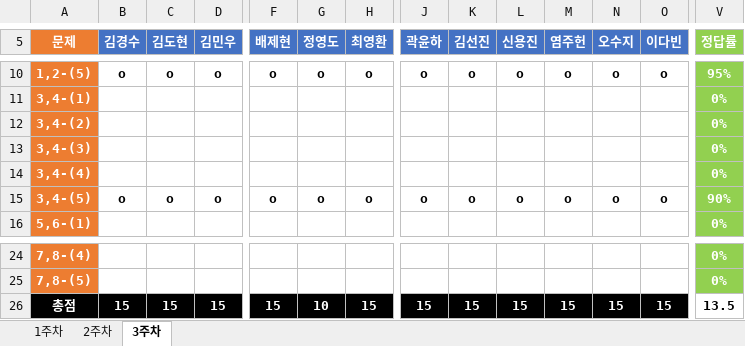
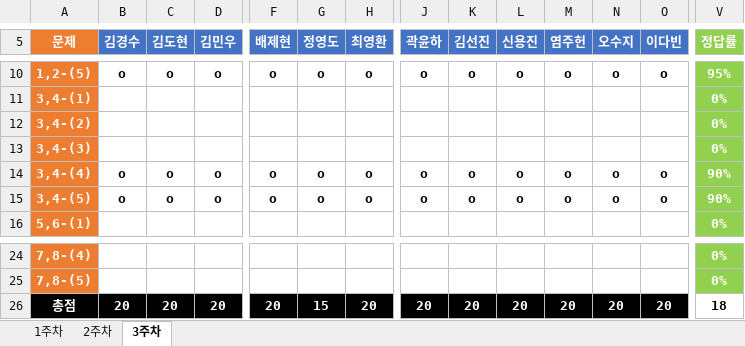
Before and after one commit to JoSihun/DeepLearningStudy, an Excel workbook: 03_TEST_DATA/DeepLearningStudy_3기_채점표.xlsx, sheet 3주차, drawn as a sheet; only a part is shown, gaps mark what is left out; values as stored, in another font and other column widths than the file's, no borders; removed rows and columns are numbered as before the commit, all else as after; rows hold the shown columns only; the diff covers the shown part only; the diff names each change by its address in the sheet, - before the commit and + after, or states it on an @@ line.

```diff
--- a/03_TEST_DATA/DeepLearningStudy_3기_채점표.xlsx (sheet 3주차)
+++ b/03_TEST_DATA/DeepLearningStudy_3기_채점표.xlsx (sheet 3주차)
-row 14: 3,4-(4) |  |  |  |  |  |  |  |  |  |  |  |  | 0%
+row 14: 3,4-(4) | o | o | o | o | o | o | o | o | o | o | o | o | 90%
-B26 (김경수): 15
+B26 (김경수): 20
-C26 (김도현): 15
+C26 (김도현): 20
-D26 (김민우): 15
+D26 (김민우): 20
-F26 (배제현): 15
+F26 (배제현): 20
-G26 (정영도): 10
+G26 (정영도): 15
-H26 (최영환): 15
+H26 (최영환): 20
-J26 (곽윤하): 15
+J26 (곽윤하): 20
-K26 (김선진): 15
+K26 (김선진): 20
-L26 (신용진): 15
+L26 (신용진): 20
-M26 (염주헌): 15
+M26 (염주헌): 20
-N26 (오수지): 15
+N26 (오수지): 20
-O26 (이다빈): 15
+O26 (이다빈): 20
-V26 (정답률): 13.5
+V26 (정답률): 18
```
Also changed, not shown: 6 edited cells elsewhere in this sheet, sheet 2주차, 2 other files.
